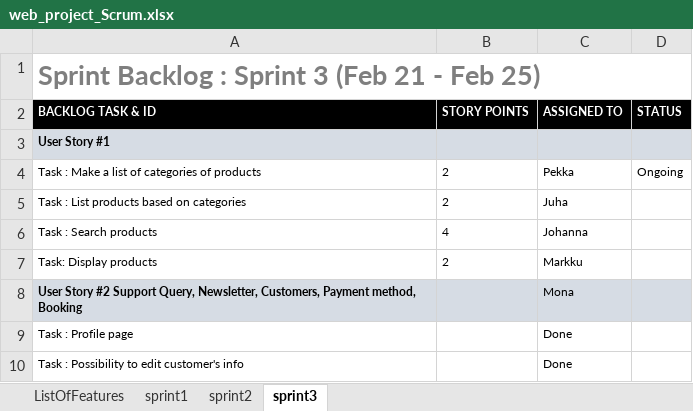
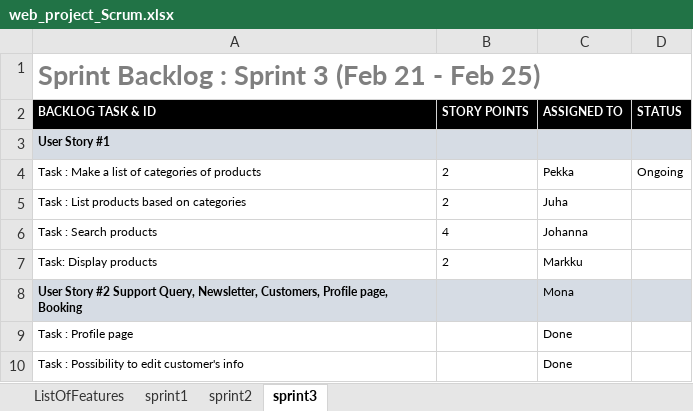
Before and after one commit to markek1337/group2_wp, an Excel workbook: web_project_Scrum.xlsx, sheet sprint3, drawn as a sheet; only a part is shown; values as stored, in another font and other column widths than the file's, no borders; charts and pictures not drawn; the diff names each change by its address in the sheet, - before the commit and + after, or states it on an @@ line.

Commit message:
update

```diff
--- a/web_project_Scrum.xlsx (sheet sprint3)
+++ b/web_project_Scrum.xlsx (sheet sprint3)
-A8 (BACKLOG TASK & ID): …Newsletter, Customers, Payment method, Booking
+A8 (BACKLOG TASK & ID): …Newsletter, Customers, Profile page, Booking
```
